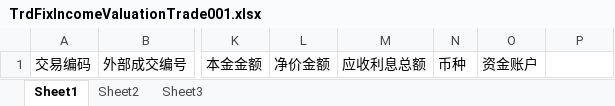
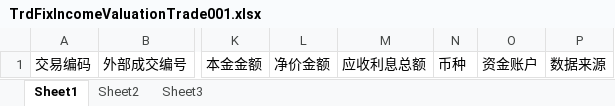
Before and after one commit to yxxcrtd/zgbs3.0, an Excel workbook: tams-valuation-parent/tams-valuation/src/main/resources/tpl/trademanage/trdfixincomevaluationtrade/TrdFixIncomeValuationTrade001.xlsx, sheet Sheet1, drawn as a sheet; only a part is shown, gaps mark what is left out; values as stored, in another font and other column widths than the file's, no borders; the diff names each change by its address in the sheet, - before the commit and + after, or states it on an @@ line.

```diff
--- a/tams-valuation-parent/tams-valuation/src/main/resources/tpl/trademanage/trdfixincomevaluationtrade/TrdFixIncomeValuationTrade001.xlsx (sheet Sheet1)
+++ b/tams-valuation-parent/tams-valuation/src/main/resources/tpl/trademanage/trdfixincomevaluationtrade/TrdFixIncomeValuationTrade001.xlsx (sheet Sheet1)
-P1: (empty)
+P1: 数据来源
```
Also changed, not shown: 19 other files.
